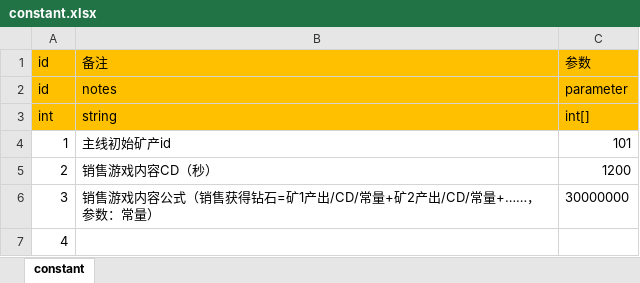
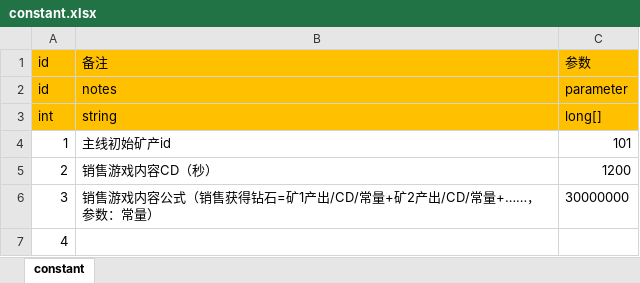
Before and after one commit to maziliang-code/RippleMinerTycoon, an Excel workbook: excel/constant.xlsx, sheet constant, drawn as a sheet; values as stored, in another font and other column widths than the file's, no borders; the diff names each change by its address in the sheet, - before the commit and + after, or states it on an @@ line.

```diff
--- a/excel/constant.xlsx (sheet constant)
+++ b/excel/constant.xlsx (sheet constant)
-C3: int[]
+C3: long[]
```
Also changed, not shown: excel/develop.xlsx, excel/manager.xlsx, 1 other file.
